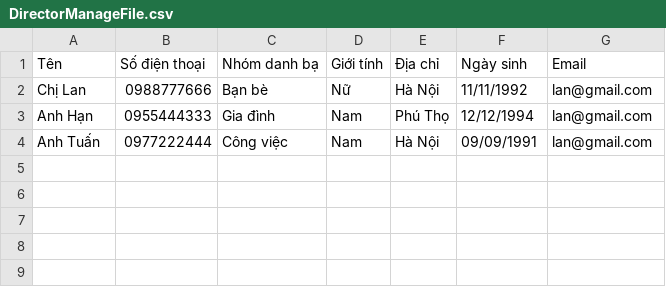
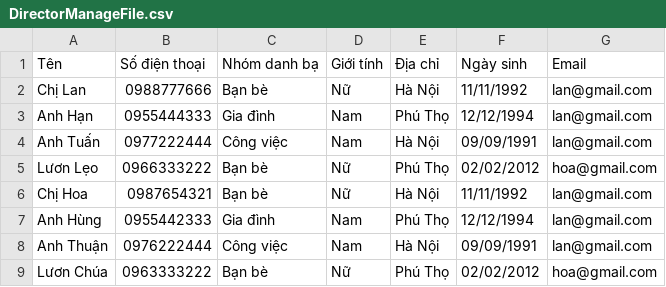
Before and after one commit to LananhHoadanhdanh/LanAnh_Module2_Test, a CSV file: out/production/Lan Anh/DirectorManageFile.csv, drawn as a sheet.

```diff
--- a/out/production/Lan Anh/DirectorManageFile.csv
+++ b/out/production/Lan Anh/DirectorManageFile.csv
@@ -4 +4,6 @@ Anh Hạn,0955444333,Gia đình,Nam,Phú Thọ,12/12/1994,lan@gmail.com
 Anh Tuấn,0977222444,Công việc,Nam,Hà Nội,09/09/1991,lan@gmail.com
+Lươn Lẹo,0966333222,Bạn bè,Nữ,Phú Thọ,02/02/2012,hoa@gmail.com
+Chị Hoa,0987654321,Bạn bè,Nữ,Hà Nội,11/11/1992,lan@gmail.com
+Anh Hùng,0955442333,Gia đình,Nam,Phú Thọ,12/12/1994,lan@gmail.com
+Anh Thuận,0976222444,Công việc,Nam,Hà Nội,09/09/1991,lan@gmail.com
+Lươn Chúa,0963333222,Bạn bè,Nữ,Phú Thọ,02/02/2012,hoa@gmail.com
```
Also changed, not shown: src/DirectorManageFile.csv, 5 other files.
